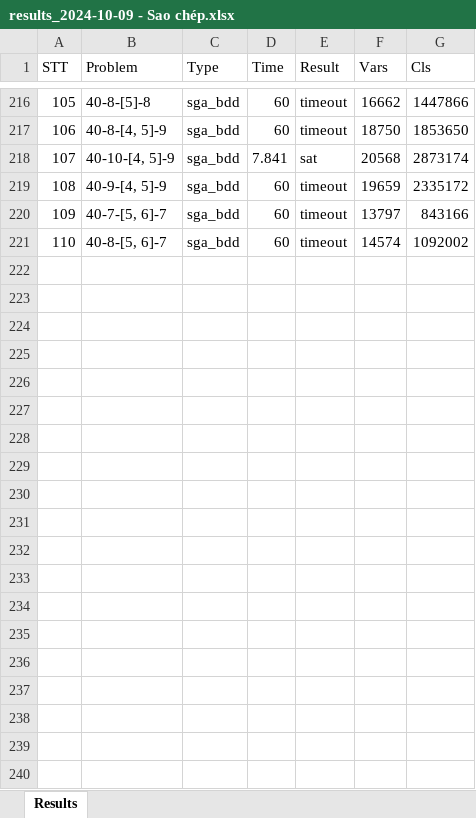
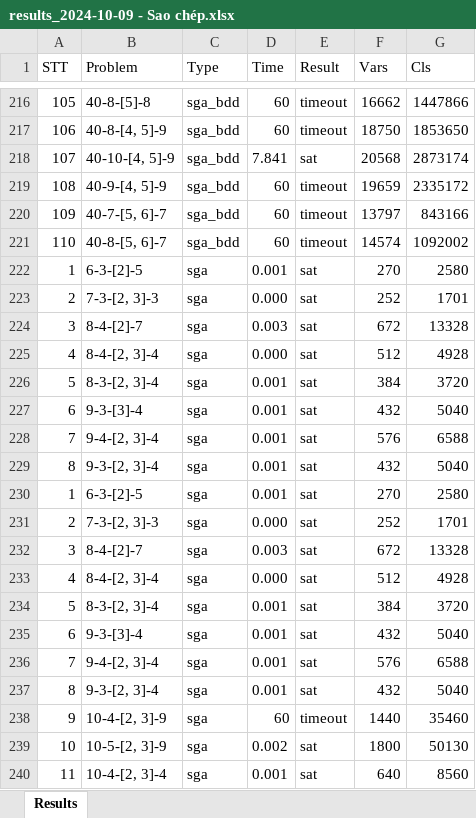
Before and after one commit to thanghh151/SI_Social_Golfer_SAT, an Excel workbook: out/results_2024-10-09 - Sao chép.xlsx, sheet Results, drawn as a sheet; only a part is shown, gaps mark what is left out; values as stored, in another font and other column widths than the file's, no borders; the diff covers the shown part only; the diff names each change by its address in the sheet, - before the commit and + after, or states it on an @@ line.

```diff
--- a/out/results_2024-10-09 - Sao chép.xlsx (sheet Results)
+++ b/out/results_2024-10-09 - Sao chép.xlsx (sheet Results)
+row 222: 1 | 6-3-[2]-5 | sga | 0.001 | sat | 270 | 2580
+row 223: 2 | 7-3-[2, 3]-3 | sga | 0.000 | sat | 252 | 1701
+row 224: 3 | 8-4-[2]-7 | sga | 0.003 | sat | 672 | 13328
+row 225: 4 | 8-4-[2, 3]-4 | sga | 0.000 | sat | 512 | 4928
+row 226: 5 | 8-3-[2, 3]-4 | sga | 0.001 | sat | 384 | 3720
+row 227: 6 | 9-3-[3]-4 | sga | 0.001 | sat | 432 | 5040
+row 228: 7 | 9-4-[2, 3]-4 | sga | 0.001 | sat | 576 | 6588
+row 229: 8 | 9-3-[2, 3]-4 | sga | 0.001 | sat | 432 | 5040
+row 230: 1 | 6-3-[2]-5 | sga | 0.001 | sat | 270 | 2580
+row 231: 2 | 7-3-[2, 3]-3 | sga | 0.000 | sat | 252 | 1701
+row 232: 3 | 8-4-[2]-7 | sga | 0.003 | sat | 672 | 13328
+row 233: 4 | 8-4-[2, 3]-4 | sga | 0.000 | sat | 512 | 4928
+row 234: 5 | 8-3-[2, 3]-4 | sga | 0.001 | sat | 384 | 3720
+row 235: 6 | 9-3-[3]-4 | sga | 0.001 | sat | 432 | 5040
+row 236: 7 | 9-4-[2, 3]-4 | sga | 0.001 | sat | 576 | 6588
+row 237: 8 | 9-3-[2, 3]-4 | sga | 0.001 | sat | 432 | 5040
+row 238: 9 | 10-4-[2, 3]-9 | sga | 60 | timeout | 1440 | 35460
+row 239: 10 | 10-5-[2, 3]-9 | sga | 0.002 | sat | 1800 | 50130
+row 240: 11 | 10-4-[2, 3]-4 | sga | 0.001 | sat | 640 | 8560
```
Also changed, not shown: 99 added rows elsewhere in this sheet, 19 other files.
